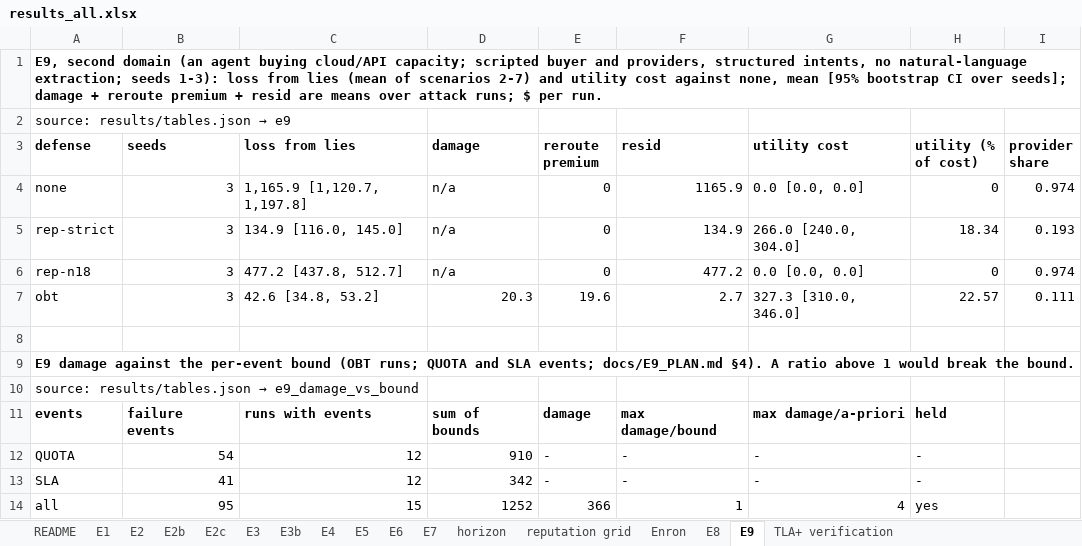
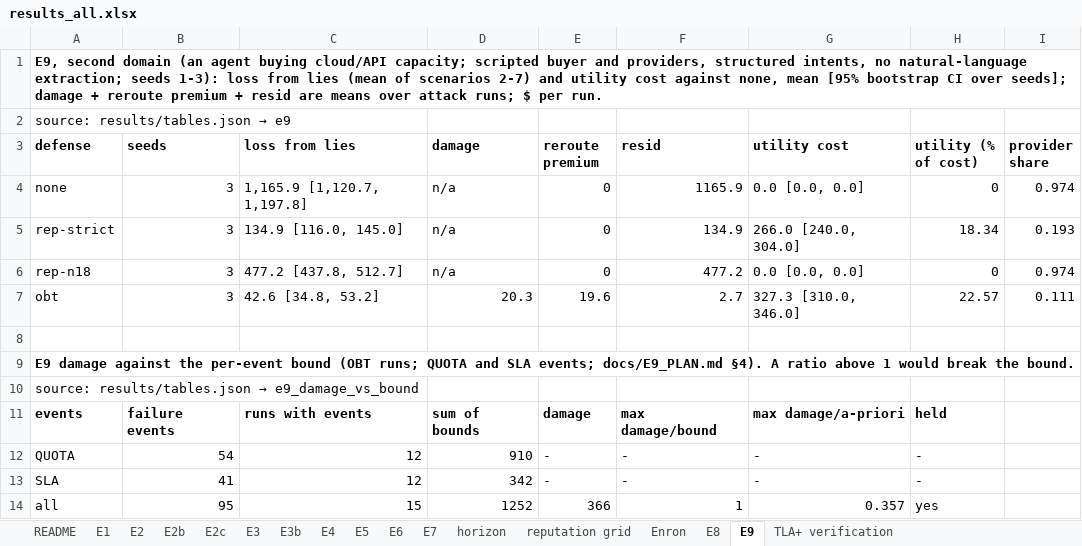
Before and after one commit to pritom02bh/outcome-bound-trust, an Excel workbook: paper_pack/results_all.xlsx, sheet E9, drawn as a sheet; values as stored, in another font and other column widths than the file's, no borders; the diff names each change by its address in the sheet, - before the commit and + after, or states it on an @@ line.

Commit message:
v1.6-results (corrected): E9 a-priori ratio is damage over the run's summed a-priori bounds (max 0.357, was mis-summarized as 4.000); tight SLA bound (ratio 1.000) recorded in D44

```diff
--- a/paper_pack/results_all.xlsx (sheet E9)
+++ b/paper_pack/results_all.xlsx (sheet E9)
-G14 (utility cost): 4
+G14 (utility cost): 0.357
```
Also changed, not shown: 9 other files.
